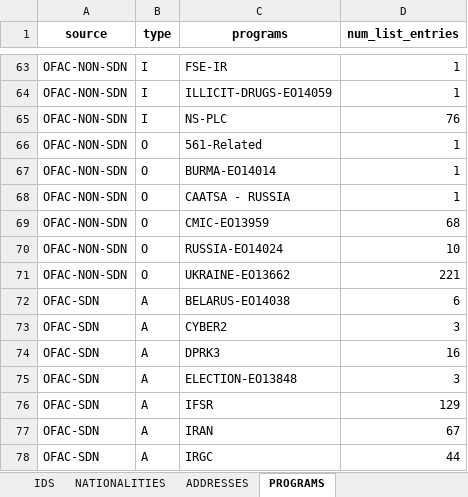
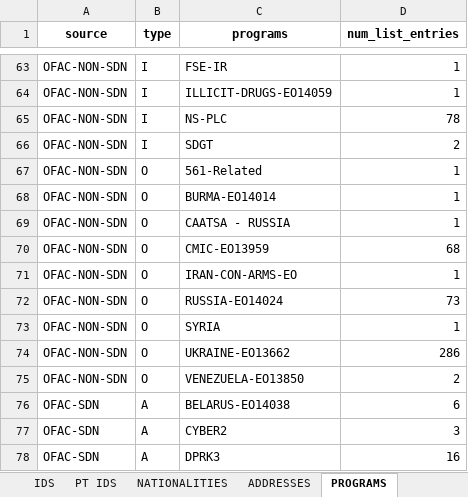
Before and after one commit to ejtorre/ejtorreBlog, an Excel workbook: reading-international-sanctions-lists-raw-data/intSancFacts.xlsx, sheet PROGRAMS, drawn as a sheet; only a part is shown, gaps mark what is left out; the shorter side is filled out with more unchanged rows; values as stored, in another font and other column widths than the file's, no borders; addresses are those after the commit; the diff names each change by its address in the sheet, - before the commit and + after, or states it on an @@ line.

Commit message:
post reading Reading international sanctions lists raw data

```diff
--- a/reading-international-sanctions-lists-raw-data/intSancFacts.xlsx (sheet PROGRAMS)
+++ b/reading-international-sanctions-lists-raw-data/intSancFacts.xlsx (sheet PROGRAMS)
+sheet tab: PT IDS
-D65 (num_list_entries): 76
+D65 (num_list_entries): 78
+row 66: OFAC-NON-SDN | I | SDGT | 2
+row 71: OFAC-NON-SDN | O | IRAN-CON-ARMS-EO | 1
-D72 (num_list_entries): 10
+D72 (num_list_entries): 73
+row 73: OFAC-NON-SDN | O | SYRIA | 1
-D74 (num_list_entries): 221
+D74 (num_list_entries): 286
+row 75: OFAC-NON-SDN | O | VENEZUELA-EO13850 | 2
```
Also changed, not shown: sheet ADDRESSES, sheet NATIONALITIES, other sheet tabs, 10 other files.
